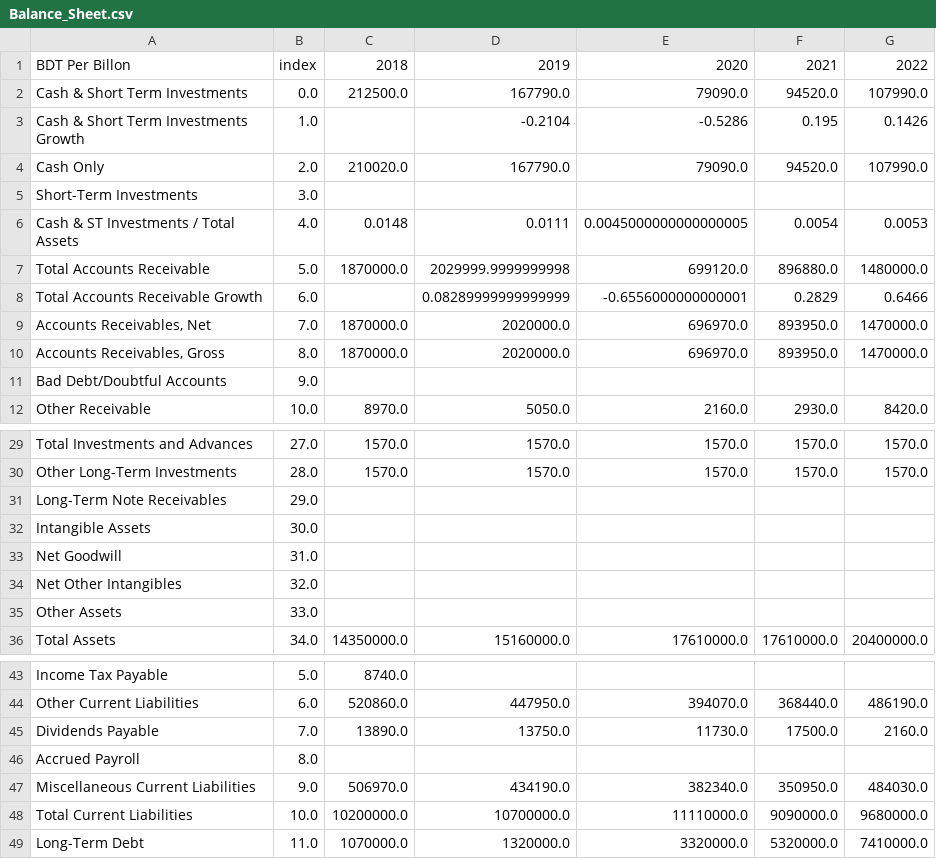
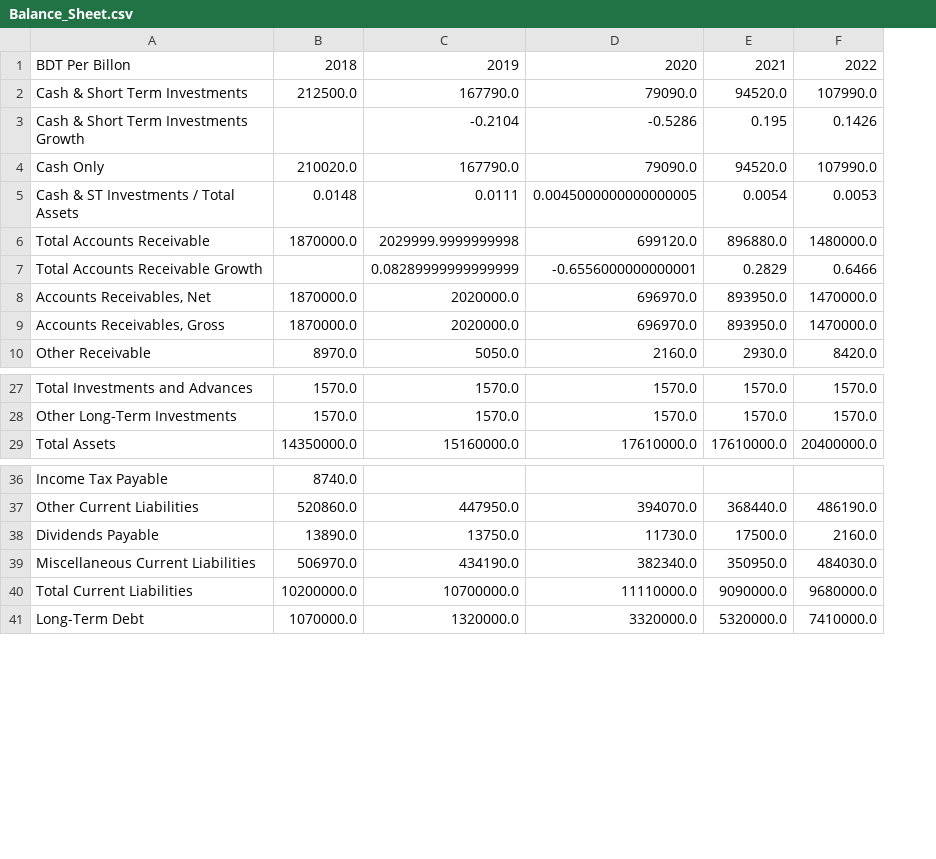
Before and after one commit to nafissaad/Tutorial1, a CSV file: Tutorial/Fundamental analysis/ApexFoot/Data Cleaning/Balance_Sheet.csv, drawn as a sheet; only a part is shown, gaps mark what is left out; removed rows and columns are numbered as before the commit, all else as after; the diff covers the shown part only; the diff names each change by its address in the sheet, - before the commit and + after, or states it on an @@ line.

```diff
--- a/Tutorial/Fundamental analysis/ApexFoot/Data Cleaning/Balance_Sheet.csv
+++ b/Tutorial/Fundamental analysis/ApexFoot/Data Cleaning/Balance_Sheet.csv
-column B, rows 1-4: index | 0.0 | 1.0 | 2.0; rows 6-10: 4.0 | 5.0 | 6.0 | 7.0 | 8.0; row 12: 10.0; rows 29-30: 27.0 | 28.0; row 36: 34.0; rows 43-45: 5.0 | 6.0 | 7.0; rows 47-49: 9.0 | 10.0 | 11.0
-row 5: Short-Term Investments | 3.0
-row 11: Bad Debt/Doubtful Accounts | 9.0
-row 31: Long-Term Note Receivables | 29.0
-row 32: Intangible Assets | 30.0
-row 33: Net Goodwill | 31.0
-row 34: Net Other Intangibles | 32.0
-row 35: Other Assets | 33.0
-row 46: Accrued Payroll | 8.0
```
Also changed, not shown: 15 removed rows elsewhere in this file, 3 other files.
